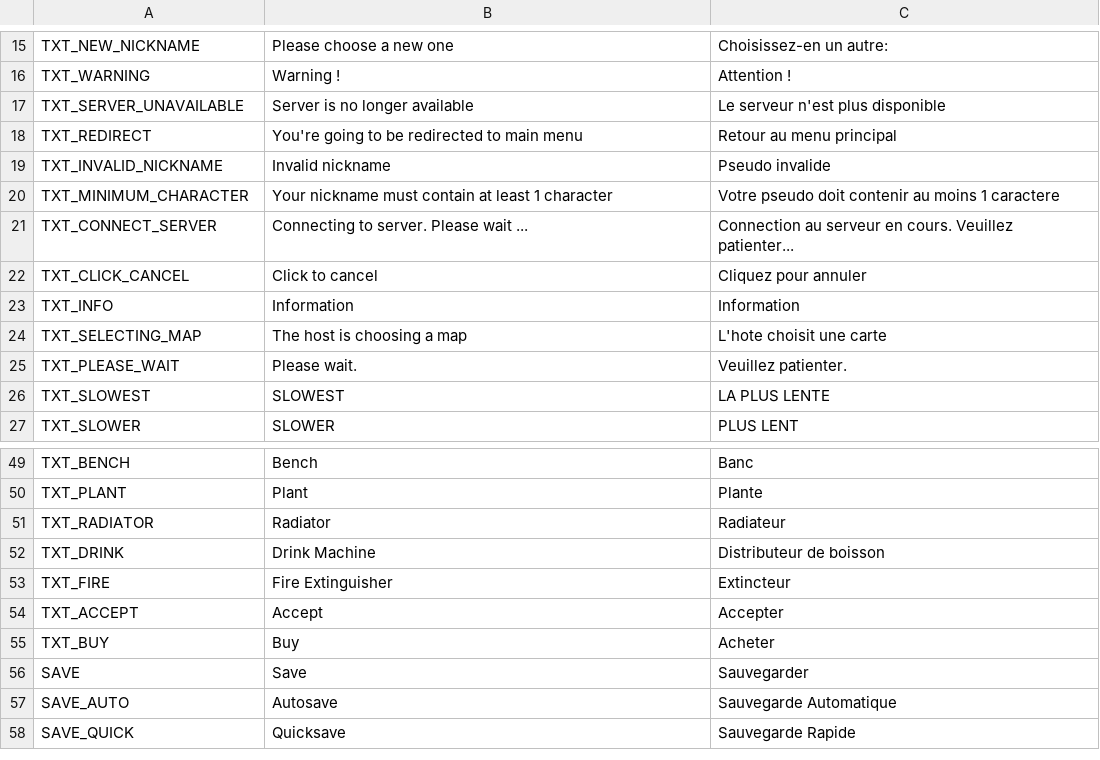
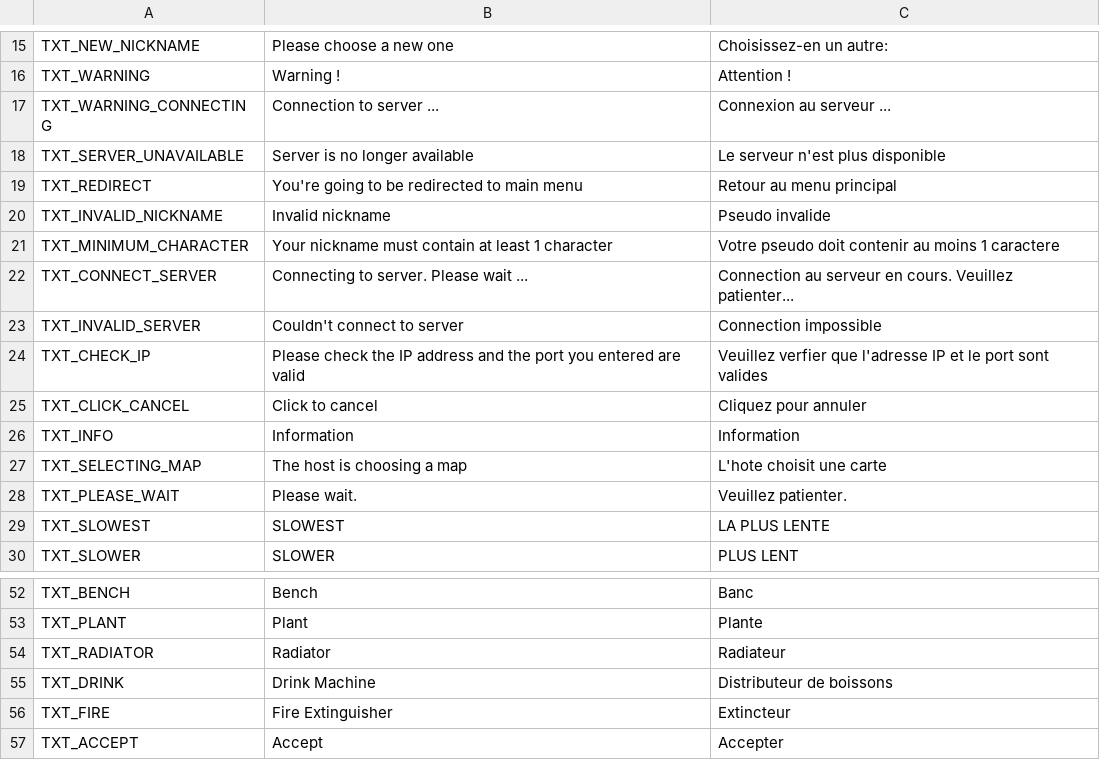
Before and after one commit to AdrienBourgois/ThemeHospital, a CSV file: translation/translation.csv, drawn as a sheet; only a part is shown, gaps mark what is left out; the shorter side is filled out with more unchanged rows.

Commit message:
Translations updated

```diff
--- a/translation/translation.csv
+++ b/translation/translation.csv
@@ -16,2 +16,3 @@ TXT_NEW_NICKNAME,Please choose a new one,Choisissez-en un autre:
 TXT_WARNING,Warning !,Attention !
+TXT_WARNING_CONNECTING, Connection to server ..., Connexion au serveur ...
 TXT_SERVER_UNAVAILABLE,Server is no longer available,Le serveur n'est plus disponible
@@ -21,2 +22,4 @@ TXT_MINIMUM_CHARACTER,Your nickname must contain at least 1 character,Votre pseu
 TXT_CONNECT_SERVER,Connecting to server. Please wait ...,Connection au serveur en cours. Veuillez patienter...
+TXT_INVALID_SERVER,Couldn't connect to server,Connection impossible
+TXT_CHECK_IP,Please check the IP address and the port you entered are valid,Veuillez verfier que l'adresse IP et le port sont valides
 TXT_CLICK_CANCEL,Click to cancel,Cliquez pour annuler
@@ -51,3 +54,3 @@ TXT_PLANT, Plant, Plante
 TXT_RADIATOR, Radiator, Radiateur
-TXT_DRINK, Drink Machine, Distributeur de boisson
+TXT_DRINK, Drink Machine, Distributeur de boissons
 TXT_FIRE, Fire Extinguisher, Extincteur
```
Also changed, not shown: 2 other files.
